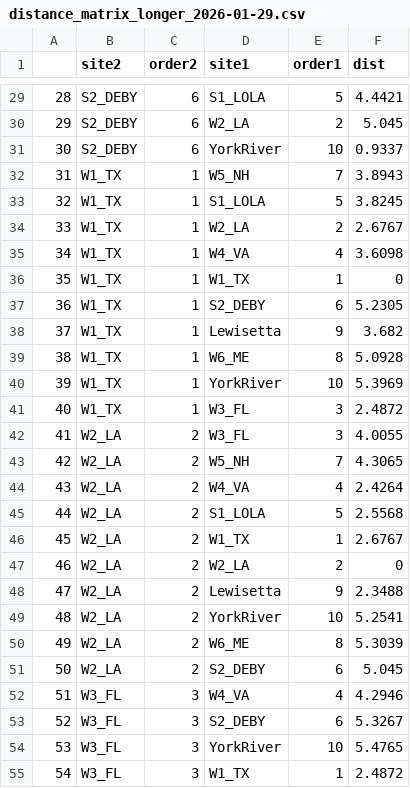
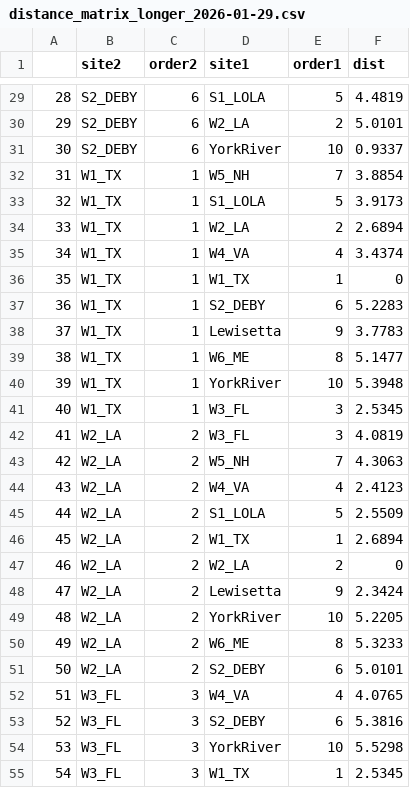
Before and after one commit to ModelValidationProgram/MVP_oyster_GO, a CSV file: data/EnvDat/exp/distance_matrix_longer_2026-01-29.csv, drawn as a sheet; only a part is shown, gaps mark what is left out; the diff covers the shown part only.

```diff
--- a/data/EnvDat/exp/distance_matrix_longer_2026-01-29.csv
+++ b/data/EnvDat/exp/distance_matrix_longer_2026-01-29.csv
@@ -29,27 +29,27 @@
-"28","S2_DEBY",6,"S1_LOLA",5,4.4421
-"29","S2_DEBY",6,"W2_LA",2,5.045
+"28","S2_DEBY",6,"S1_LOLA",5,4.4819
+"29","S2_DEBY",6,"W2_LA",2,5.0101
 "30","S2_DEBY",6,"YorkRiver",10,0.9337
-"31","W1_TX",1,"W5_NH",7,3.8943
-"32","W1_TX",1,"S1_LOLA",5,3.8245
-"33","W1_TX",1,"W2_LA",2,2.6767
-"34","W1_TX",1,"W4_VA",4,3.6098
+"31","W1_TX",1,"W5_NH",7,3.8854
+"32","W1_TX",1,"S1_LOLA",5,3.9173
+"33","W1_TX",1,"W2_LA",2,2.6894
+"34","W1_TX",1,"W4_VA",4,3.4374
 "35","W1_TX",1,"W1_TX",1,0
-"36","W1_TX",1,"S2_DEBY",6,5.2305
-"37","W1_TX",1,"Lewisetta",9,3.682
-"38","W1_TX",1,"W6_ME",8,5.0928
-"39","W1_TX",1,"YorkRiver",10,5.3969
-"40","W1_TX",1,"W3_FL",3,2.4872
-"41","W2_LA",2,"W3_FL",3,4.0055
-"42","W2_LA",2,"W5_NH",7,4.3065
-"43","W2_LA",2,"W4_VA",4,2.4264
-"44","W2_LA",2,"S1_LOLA",5,2.5568
-"45","W2_LA",2,"W1_TX",1,2.6767
+"36","W1_TX",1,"S2_DEBY",6,5.2283
+"37","W1_TX",1,"Lewisetta",9,3.7783
+"38","W1_TX",1,"W6_ME",8,5.1477
+"39","W1_TX",1,"YorkRiver",10,5.3948
+"40","W1_TX",1,"W3_FL",3,2.5345
+"41","W2_LA",2,"W3_FL",3,4.0819
+"42","W2_LA",2,"W5_NH",7,4.3063
+"43","W2_LA",2,"W4_VA",4,2.4123
+"44","W2_LA",2,"S1_LOLA",5,2.5509
+"45","W2_LA",2,"W1_TX",1,2.6894
 "46","W2_LA",2,"W2_LA",2,0
-"47","W2_LA",2,"Lewisetta",9,2.3488
-"48","W2_LA",2,"YorkRiver",10,5.2541
-"49","W2_LA",2,"W6_ME",8,5.3039
-"50","W2_LA",2,"S2_DEBY",6,5.045
-"51","W3_FL",3,"W4_VA",4,4.2946
-"52","W3_FL",3,"S2_DEBY",6,5.3267
-"53","W3_FL",3,"YorkRiver",10,5.4765
-"54","W3_FL",3,"W1_TX",1,2.4872
+"47","W2_LA",2,"Lewisetta",9,2.3424
+"48","W2_LA",2,"YorkRiver",10,5.2205
+"49","W2_LA",2,"W6_ME",8,5.3233
+"50","W2_LA",2,"S2_DEBY",6,5.0101
+"51","W3_FL",3,"W4_VA",4,4.0765
+"52","W3_FL",3,"S2_DEBY",6,5.3816
+"53","W3_FL",3,"YorkRiver",10,5.5298
+"54","W3_FL",3,"W1_TX",1,2.5345
```
Also changed, not shown: 62 edited cells elsewhere in this file, data/EnvDat/exp/distance_matrix_2026-01-29.csv, data/EnvDat/exp/exp_scaled_2026-01-29.csv, 7 other files.
